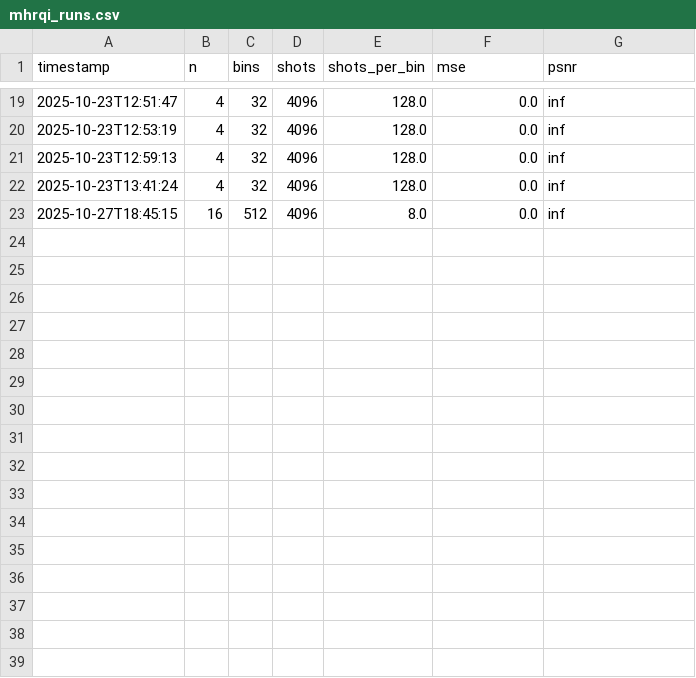
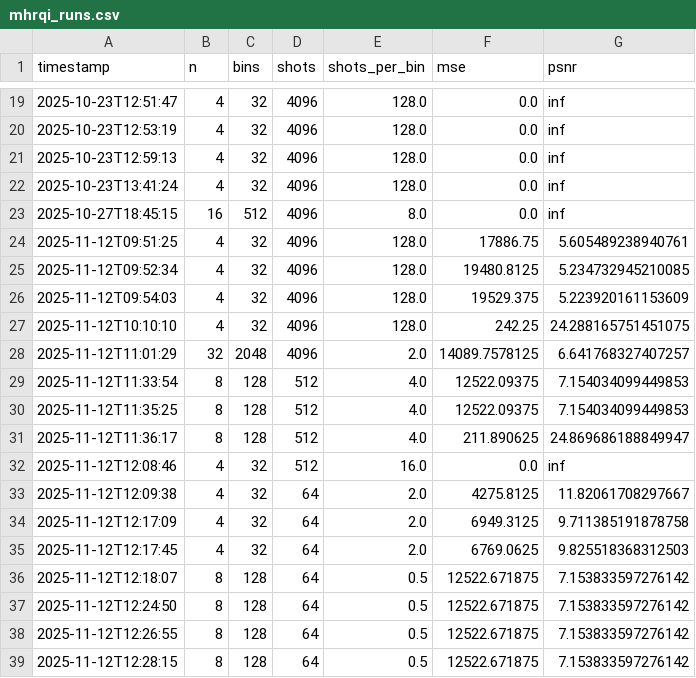
Before and after one commit to Keno-00/MHRQI, a CSV file: mhrqi_runs.csv, drawn as a sheet; only a part is shown, gaps mark what is left out.

```diff
--- a/mhrqi_runs.csv
+++ b/mhrqi_runs.csv
@@ -23 +23,17 @@ timestamp,n,bins,shots,shots_per_bin,mse,psnr
 2025-10-27T18:45:15,16,512,4096,8.0,0.0,inf
+2025-11-12T09:51:25,4,32,4096,128.0,17886.75,5.605489238940761
+2025-11-12T09:52:34,4,32,4096,128.0,19480.8125,5.234732945210085
+2025-11-12T09:54:03,4,32,4096,128.0,19529.375,5.223920161153609
+2025-11-12T10:10:10,4,32,4096,128.0,242.25,24.288165751451075
+2025-11-12T11:01:29,32,2048,4096,2.0,14089.7578125,6.641768327407257
+2025-11-12T11:33:54,8,128,512,4.0,12522.09375,7.154034099449853
+2025-11-12T11:35:25,8,128,512,4.0,12522.09375,7.154034099449853
+2025-11-12T11:36:17,8,128,512,4.0,211.890625,24.869686188849947
+2025-11-12T12:08:46,4,32,512,16.0,0.0,inf
+2025-11-12T12:09:38,4,32,64,2.0,4275.8125,11.82061708297667
+2025-11-12T12:17:09,4,32,64,2.0,6949.3125,9.711385191878758
+2025-11-12T12:17:45,4,32,64,2.0,6769.0625,9.825518368312503
+2025-11-12T12:18:07,8,128,64,0.5,12522.671875,7.153833597276142
+2025-11-12T12:24:50,8,128,64,0.5,12522.671875,7.153833597276142
+2025-11-12T12:26:55,8,128,64,0.5,12522.671875,7.153833597276142
+2025-11-12T12:28:15,8,128,64,0.5,12522.671875,7.153833597276142
```
Also changed, not shown: 8 other files.
